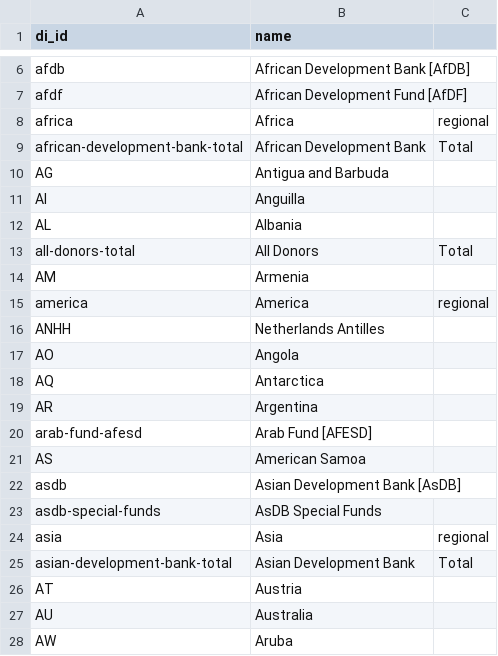
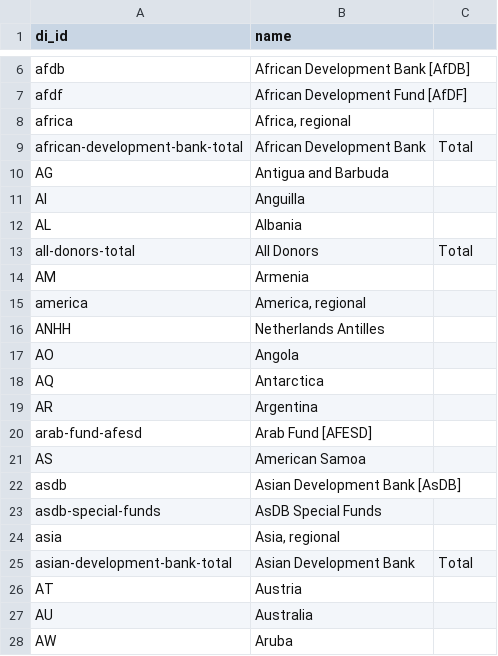
Before and after one commit to JordanDI/datahub-cms, a CSV file: global/di_id.csv, drawn as a sheet; only a part is shown, gaps mark what is left out.

Commit message:
Fixed ,.

```diff
--- a/global/di_id.csv
+++ b/global/di_id.csv
@@ -7,3 +7,3 @@ afdb,African Development Bank [AfDB]
 afdf,African Development Fund [AfDF]
-africa,Africa, regional
+africa,"Africa, regional"
 african-development-bank-total,African Development Bank, Total
@@ -14,3 +14,3 @@ all-donors-total,All Donors, Total
 AM,Armenia
-america,America, regional
+america,"America, regional"
 ANHH,Netherlands Antilles
@@ -23,3 +23,3 @@ asdb,Asian Development Bank [AsDB]
 asdb-special-funds,AsDB Special Funds
-asia,Asia, regional
+asia,"Asia, regional"
 asian-development-bank-total,Asian Development Bank, Total
```
